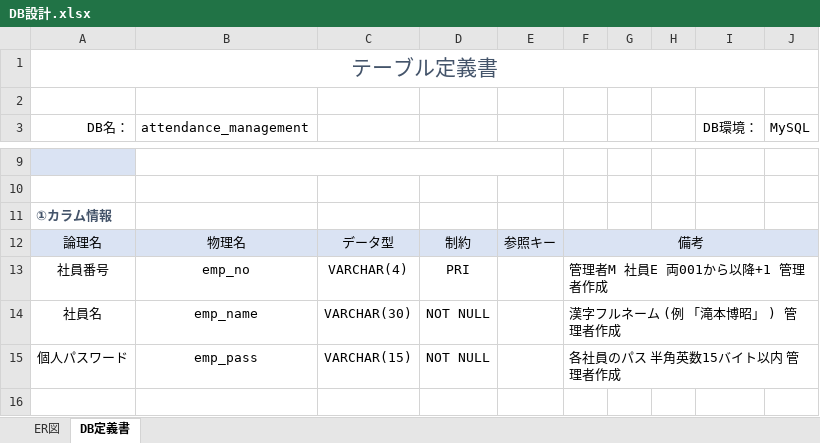
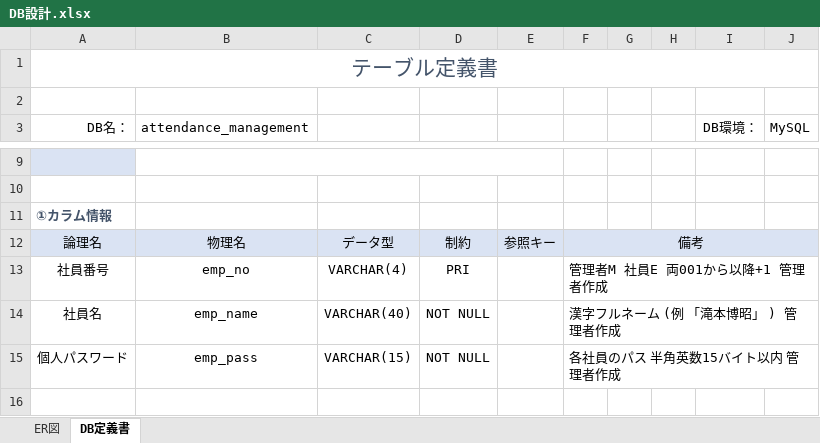
Before and after one commit to egao-project/AttendanceManagement, an Excel workbook: Document/DB設計.xlsx, sheet DB定義書, drawn as a sheet; only a part is shown, gaps mark what is left out; values as stored, in another font and other column widths than the file's, no borders; the diff names each change by its address in the sheet, - before the commit and + after, or states it on an @@ line.

```diff
--- a/Document/DB設計.xlsx (sheet DB定義書)
+++ b/Document/DB設計.xlsx (sheet DB定義書)
-C14: VARCHAR(30)
+C14: VARCHAR(40)
```
Also changed, not shown: 46 other files.
